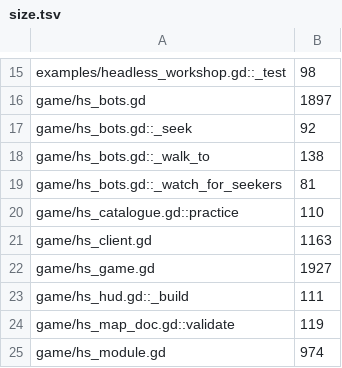
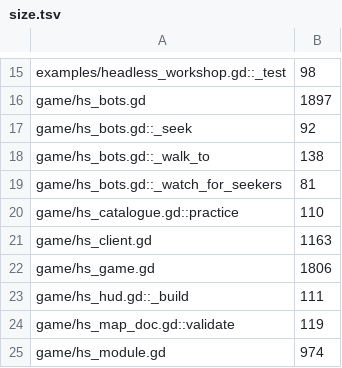
Before and after one commit to zees-games/game-hide-n-seek, a TSV file: ci/efficiency/size.tsv, drawn as a sheet; only a part is shown, gaps mark what is left out.

```diff
--- a/ci/efficiency/size.tsv
+++ b/ci/efficiency/size.tsv
@@ -21,3 +21,3 @@ game/hs_catalogue.gd::practice	110
 game/hs_client.gd	1163
-game/hs_game.gd	1927
+game/hs_game.gd	1806
 game/hs_hud.gd::_build	111
```
Also changed, not shown: 3 other files.
